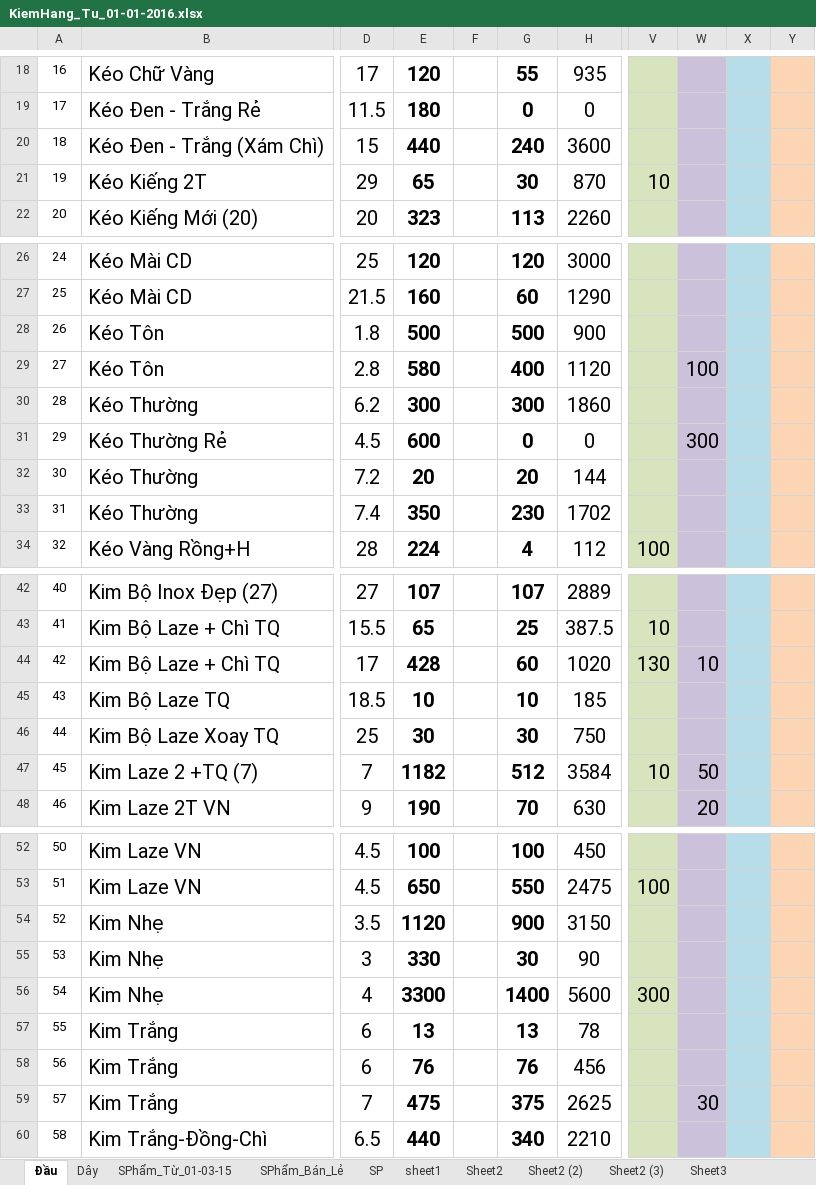
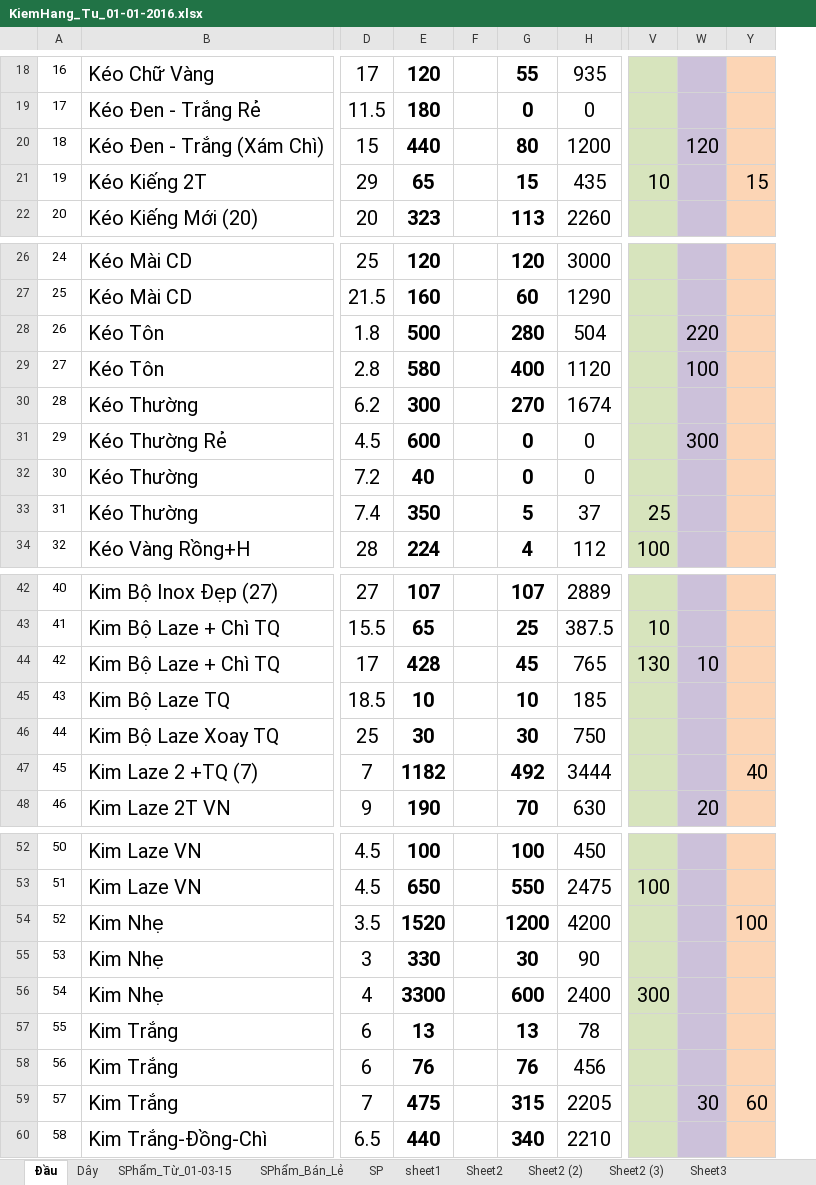
Before and after one commit to vipnat/QL_BanDayNit, an Excel workbook: KiemHang-21-01-2016/KiemHang_Tu_01-01-2016.xlsx, sheet Đầu, drawn as a sheet; only a part is shown, gaps mark what is left out; values as stored, in another font and other column widths than the file's, no borders; removed rows and columns are numbered as before the commit, all else as after; the diff covers the shown part only; the diff names each change by its address in the sheet, - before the commit and + after, or states it on an @@ line.

```diff
--- a/KiemHang-21-01-2016/KiemHang_Tu_01-01-2016.xlsx (sheet Đầu)
+++ b/KiemHang-21-01-2016/KiemHang_Tu_01-01-2016.xlsx (sheet Đầu)
@@ column X hidden, empty @@
-column Y, empty
+column Y, row 21: 15; row 47: 40; rows 54-59: 100 |  |  |  |  | 60
-G20: 240
+G20: 80
-H20: 3600
+H20: 1200
-W20: (empty)
+W20: 120
-G21: 30
+G21: 15
-H21: 870
+H21: 435
-G28: 500
+G28: 280
-H28: 900
+H28: 504
-W28: (empty)
+W28: 220
-G30: 300
+G30: 270
-H30: 1860
+H30: 1674
-E32: 20
+E32: 40
-G32: 20
+G32: 0
-H32: 144
+H32: 0
-G33: 230
+G33: 5
-H33: 1702
+H33: 37
-V33: (empty)
+V33: 25
-G44: 60
+G44: 45
-H44: 1020
+H44: 765
-G47: 512
+G47: 492
-H47: 3584
+H47: 3444
-V47: 10
+V47: (empty)
-W47: 50
+W47: (empty)
-E54: 1120
+E54: 1520
-G54: 900
+G54: 1200
-H54: 3150
+H54: 4200
-G56: 1400
+G56: 600
-H56: 5600
+H56: 2400
-G59: 375
+G59: 315
-H59: 2625
+H59: 2205
```
Also changed, not shown: 26 edited cells elsewhere in this sheet, sheet SPhẩm_Từ_01-03-15, sheet Dây, formulas that keep their value, hidden cells.
